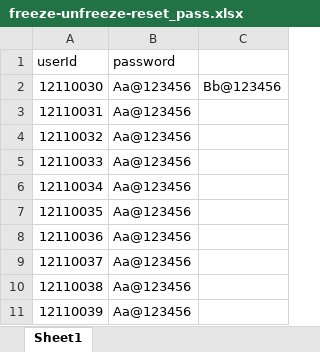
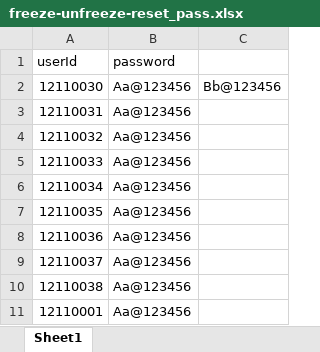
Before and after one commit to WhatWEat/CS309-OOAD, an Excel workbook: testFile/freeze-unfreeze-reset_pass.xlsx, sheet Sheet1, drawn as a sheet; values as stored, in another font and other column widths than the file's, no borders; the diff names each change by its address in the sheet, - before the commit and + after, or states it on an @@ line.

```diff
--- a/testFile/freeze-unfreeze-reset_pass.xlsx (sheet Sheet1)
+++ b/testFile/freeze-unfreeze-reset_pass.xlsx (sheet Sheet1)
-A11 (userId): 12110039
+A11 (userId): 12110001
```
Also changed, not shown: testFile/stu-list.xlsx, testFile/userslist.xlsx, 6 other files.
